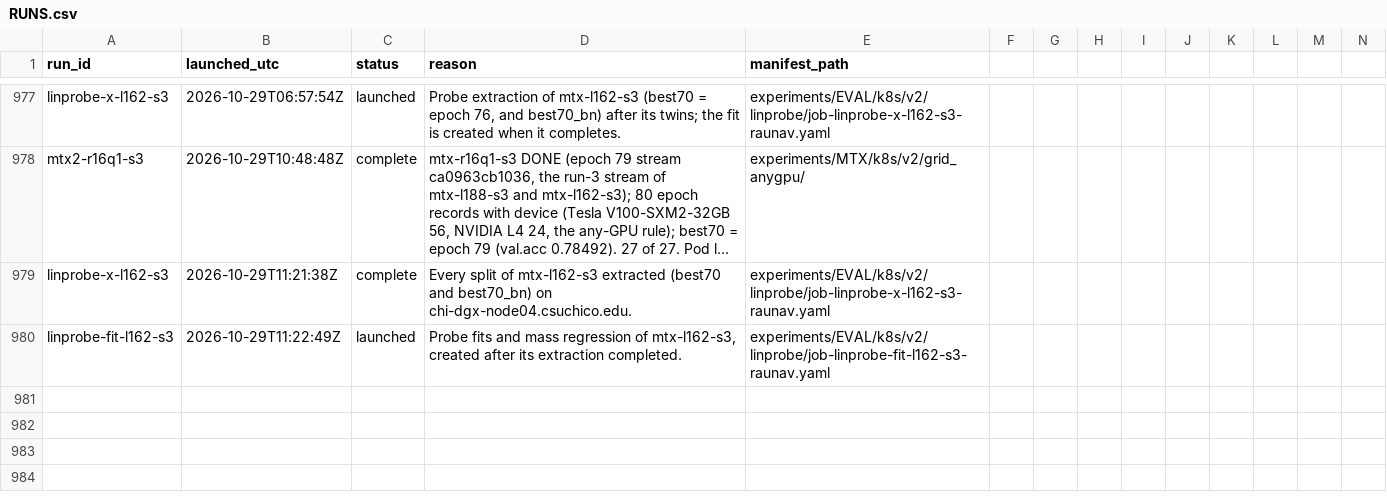
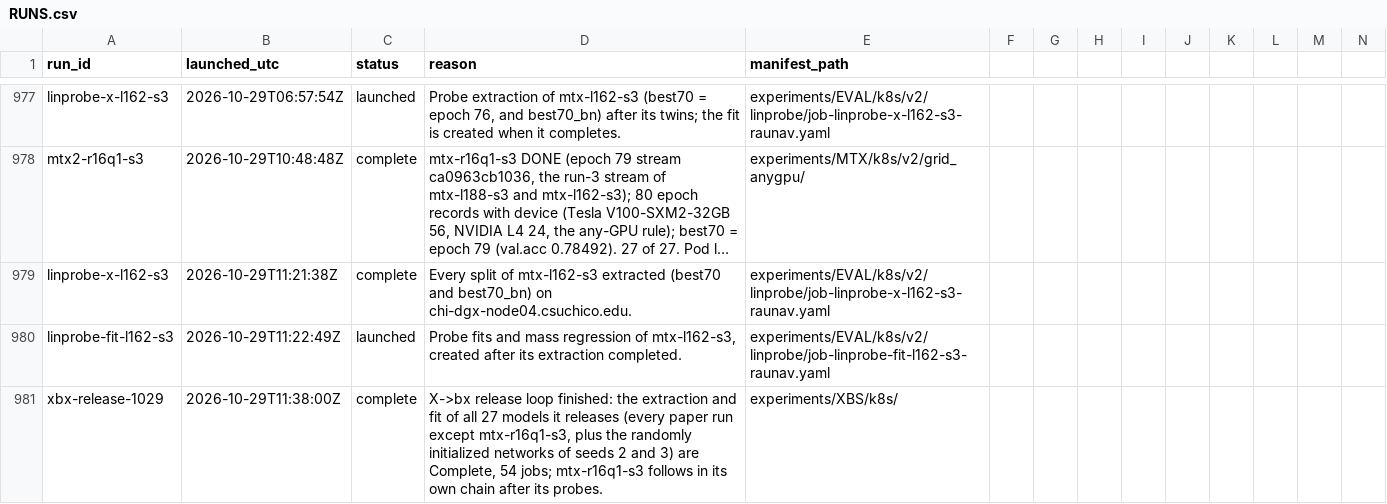
Before and after one commit to raunavm/transferlearningsophon, a CSV file: experiments/RUNS.csv, drawn as a sheet; only a part is shown, gaps mark what is left out; long unchanged cells end in …; rows hold the shown columns only; the diff names each change by its address in the sheet, - before the commit and + after, or states it on an @@ line.

Commit message:
ledger: X->bx release done

```diff
--- a/experiments/RUNS.csv
+++ b/experiments/RUNS.csv
+row 981: xbx-release-1029 | 2026-10-29T11:38:00Z | complete | X->bx release loop finished: the extraction and fit of all 27 models it releases (every paper run except mtx-r16q1-s3, plus the randomly initialized networks of seeds 2 and 3) are Complete, 54 jobs; mtx-r16q1-s3 follows in its own chain after its probes. | experiments/XBS/k8s/
```
